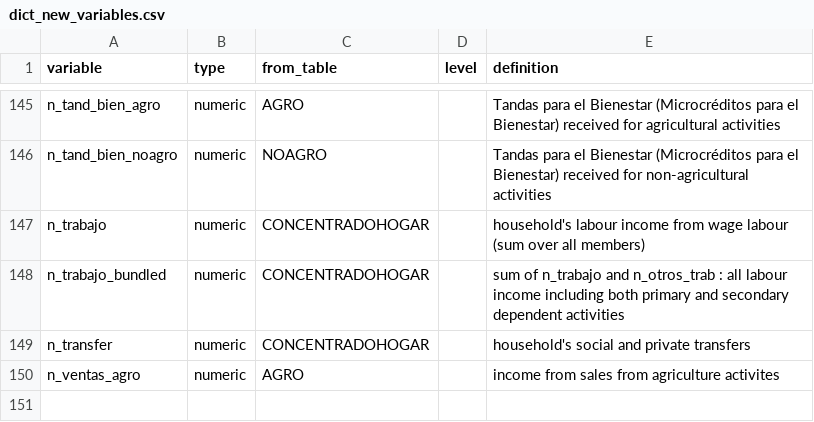
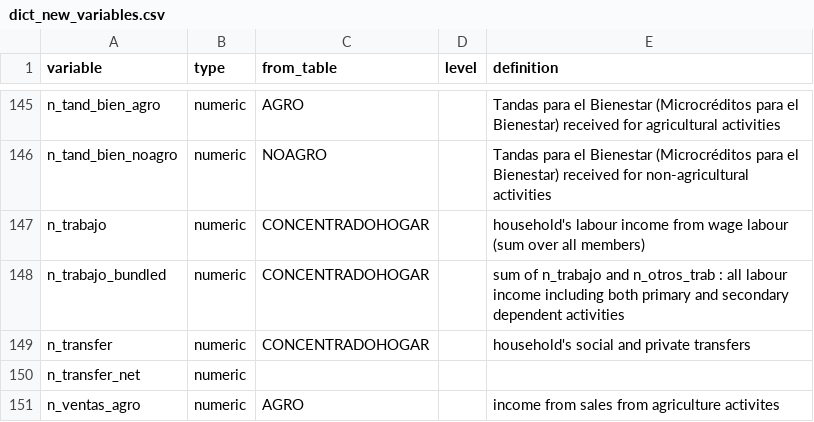
Before and after one commit to RaphaelPorcherot/ENIGH_agricultural_households_income, a CSV file: dict_new_variables.csv, drawn as a sheet; only a part is shown, gaps mark what is left out; the diff names each change by its address in the sheet, - before the commit and + after, or states it on an @@ line.

```diff
--- a/dict_new_variables.csv
+++ b/dict_new_variables.csv
+row 150: n_transfer_net | numeric
```
Also changed, not shown: 1 other file.
